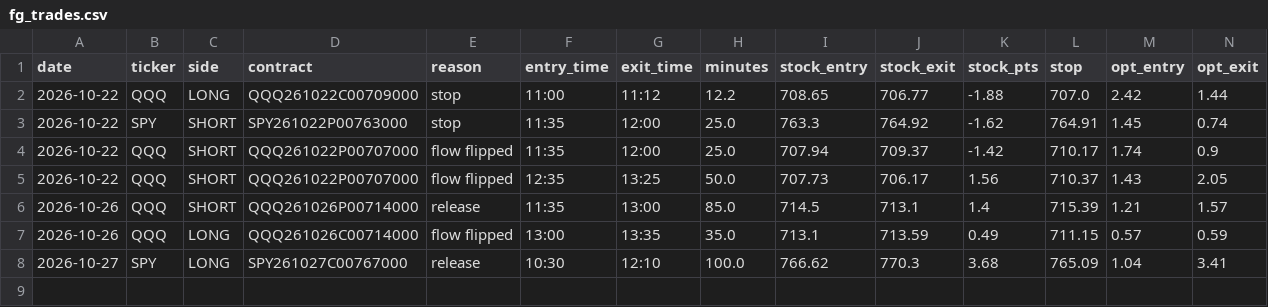
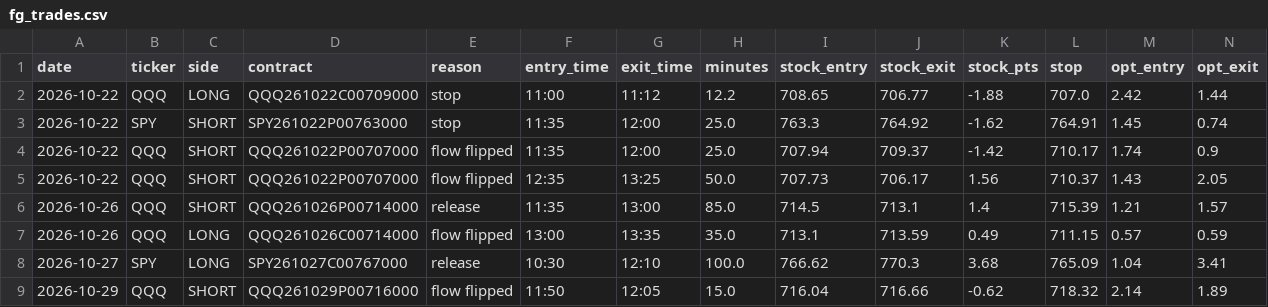
Before and after one commit to jnewsom188327/stoch-bot, a CSV file: fg_trades.csv, drawn as a sheet; only a part is shown; rows hold the shown columns only; the diff names each change by its address in the sheet, - before the commit and + after, or states it on an @@ line.

```diff
--- a/fg_trades.csv
+++ b/fg_trades.csv
+row 9: 2026-10-29 | QQQ | SHORT | QQQ261029P00716000 | flow flipped | 11:50 | 12:05 | 15.0 | 716.04 | 716.66 | -0.62 | 718.32 | 2.14 | 1.89
```
Also changed, not shown: 1 other file.
